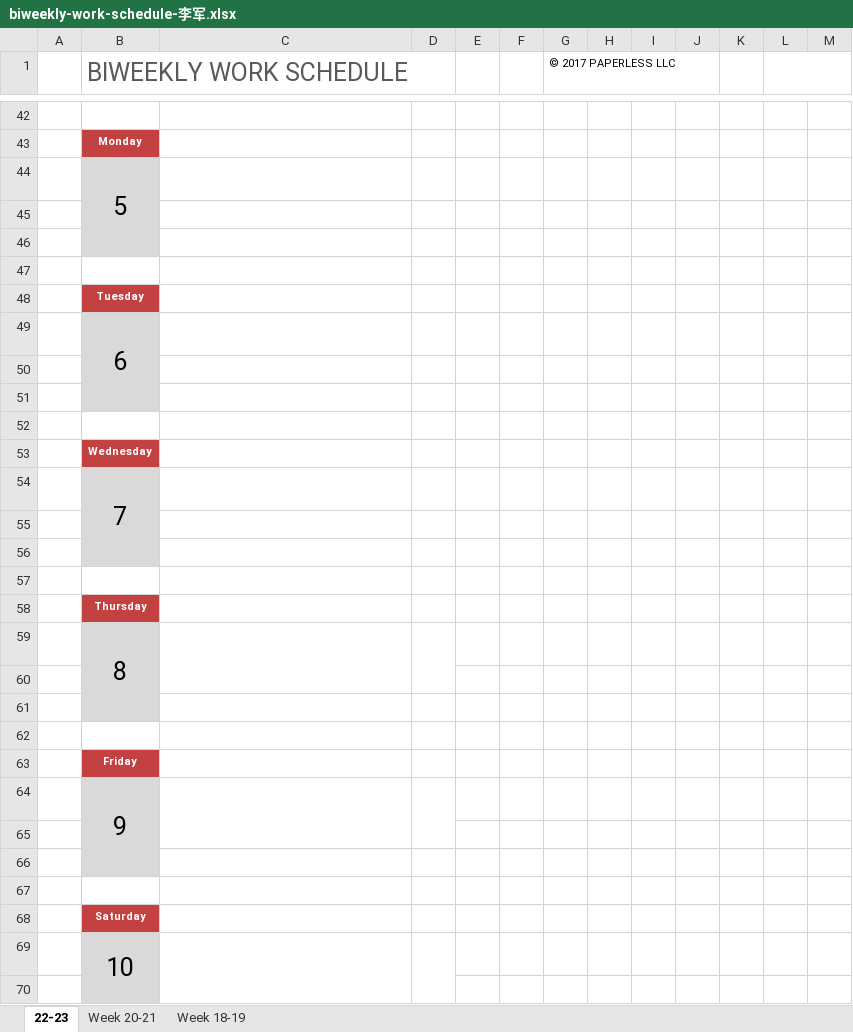
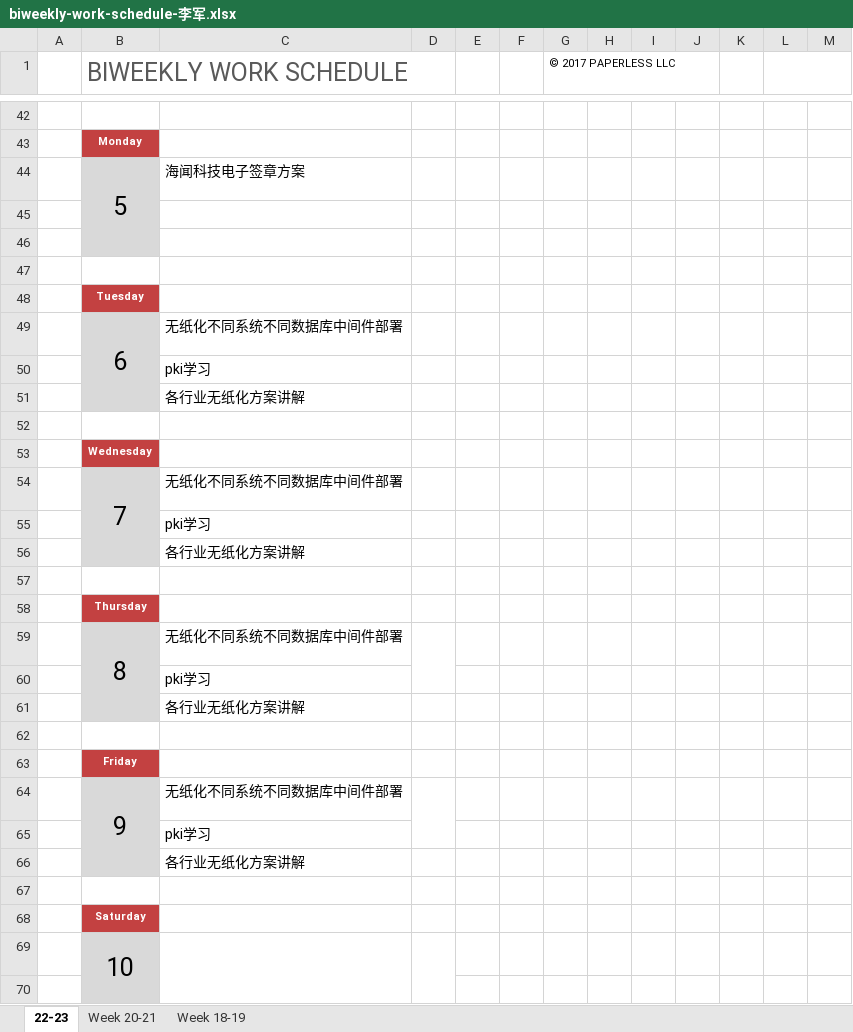
Before and after one commit to hongricfca/Project-Process-library, an Excel workbook: Weekly Schedule/biweekly-work-schedule-李军.xlsx, sheet 22-23, drawn as a sheet; only a part is shown, gaps mark what is left out; values as stored, in another font and other column widths than the file's, no borders; the diff names each change by its address in the sheet, - before the commit and + after, or states it on an @@ line.

Commit message:
new

```diff
--- a/Weekly Schedule/biweekly-work-schedule-李军.xlsx (sheet 22-23)
+++ b/Weekly Schedule/biweekly-work-schedule-李军.xlsx (sheet 22-23)
-C44: (empty)
+C44: 海闻科技电子签章方案
-C49: (empty)
+C49: 无纸化不同系统不同数据库中间件部署
-C50: (empty)
+C50: pki学习
-C51: (empty)
+C51: 各行业无纸化方案讲解
-C54: (empty)
+C54: 无纸化不同系统不同数据库中间件部署
-C55: (empty)
+C55: pki学习
-C56: (empty)
+C56: 各行业无纸化方案讲解
-C59: (empty)
+C59: 无纸化不同系统不同数据库中间件部署
-C59:C60 merged
-C60: (empty)
+C60: pki学习
-C61: (empty)
+C61: 各行业无纸化方案讲解
-C64: (empty)
+C64: 无纸化不同系统不同数据库中间件部署
-C64:C65 merged
-C65: (empty)
+C65: pki学习
-C66: (empty)
+C66: 各行业无纸化方案讲解
```
